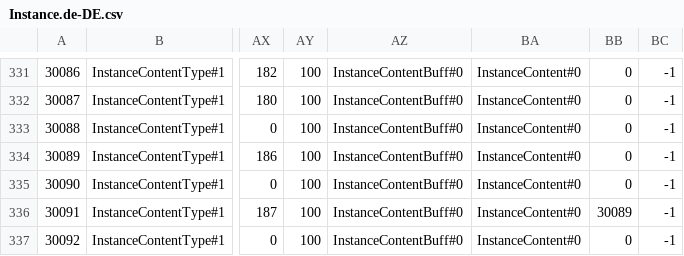
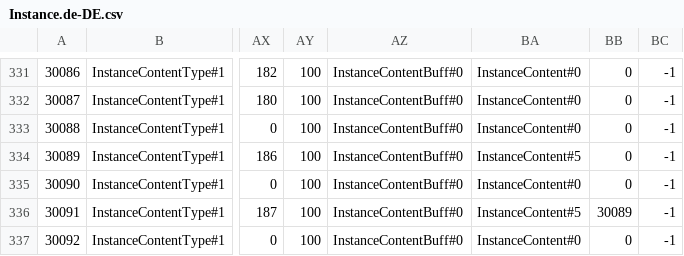
Before and after one commit to wbonbon/ACT.Hojoring.Resources, a CSV file: resources/xivdb/Instance.de-DE.csv, drawn as a sheet; only a part is shown, gaps mark what is left out; the diff covers the shown part only; the diff names each change by its address in the sheet, - before the commit and + after, or states it on an @@ line.

```diff
--- a/resources/xivdb/Instance.de-DE.csv
+++ b/resources/xivdb/Instance.de-DE.csv
-BA334: InstanceContent#0
+BA334: InstanceContent#5
-BA336: InstanceContent#0
+BA336: InstanceContent#5
```
Also changed, not shown: 21 edited cells elsewhere in this file, resources/xivdb/Instance.ja-JP.csv, resources/xivdb/TerritoryType.de-DE.csv, 11 other files.
